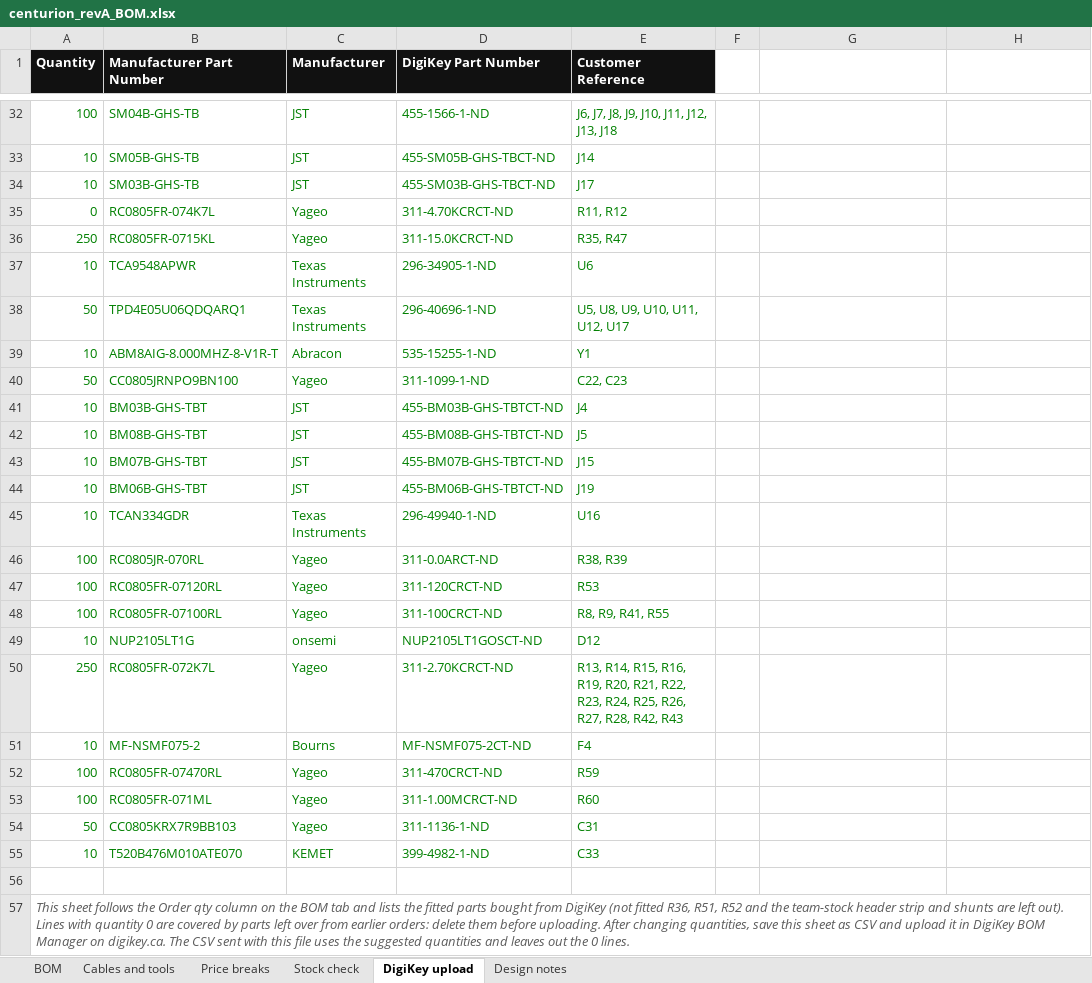
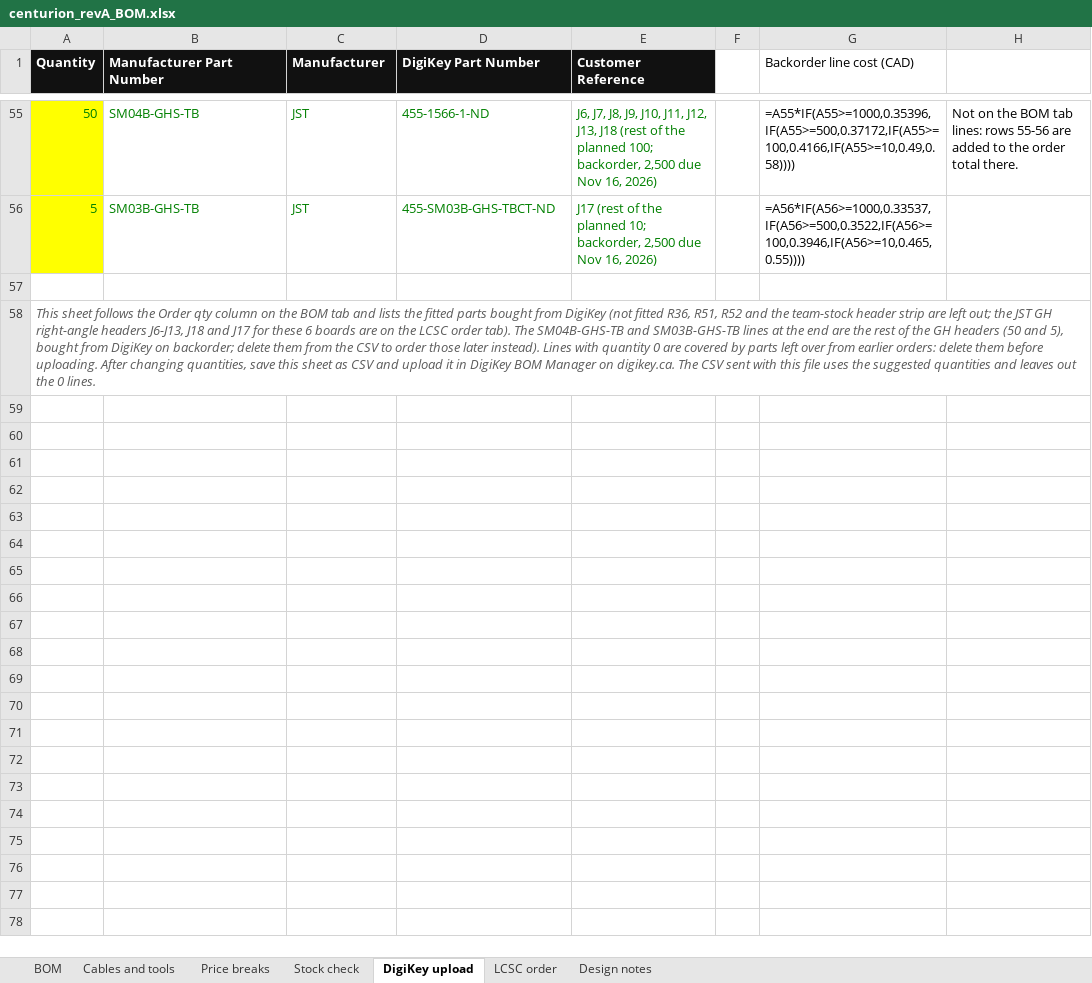
Before and after one commit to UW-VexU/UWAT-Centurion-Board, an Excel workbook: centurion/bom/centurion_revA_BOM.xlsx, sheet DigiKey upload, drawn as a sheet; only a part is shown, gaps mark what is left out; values as stored, in another font and other column widths than the file's, no borders; formulas without a stored value are shown as written; removed rows and columns are numbered as before the commit, all else as after; the diff covers the shown part only; the diff names each change by its address in the sheet, - before the commit and + after, or states it on an @@ line.

Commit message:
lcsc backorder cringe

```diff
--- a/centurion/bom/centurion_revA_BOM.xlsx (sheet DigiKey upload)
+++ b/centurion/bom/centurion_revA_BOM.xlsx (sheet DigiKey upload)
+sheet tab: LCSC order
-G1: (empty)
+G1: Backorder line cost (CAD)
-A55 (Quantity): 100
+A55 (Quantity): 50
-A55 fill: none
+A55 fill: #FFFF00
-E55 (Customer Reference): …J13, J18
+E55 (Customer Reference): …J13, J18 (rest of the planned 100; backorder, 2,500 due Nov 16, 2026)
-G55 (Backorder line cost (CAD)): (empty)
+G55 (Backorder line cost (CAD)): =A55*IF(A55>=1000,0.35396,IF(A55>=500,0.37172,IF(A55>=100,0.4166,IF(A55>=10,0.49,0.58))))
-H55: (empty)
+H55: Not on the BOM tab lines: rows 55-56 are added to the order total there.
-row 33: 10 | SM05B-GHS-TB | JST | 455-SM05B-GHS-TBCT-ND | J14
-A56 (Quantity): 10
+A56 (Quantity): 5
-A56 fill: none
+A56 fill: #FFFF00
-E56 (Customer Reference): J17
+E56 (Customer Reference): J17 (rest of the planned 10; backorder, 2,500 due Nov 16, 2026)
-G56 (Backorder line cost (CAD)): (empty)
+G56 (Backorder line cost (CAD)): =A56*IF(A56>=1000,0.33537,IF(A56>=500,0.3522,IF(A56>=100,0.3946,IF(A56>=10,0.465,0.55))))
-row 35: 0 | RC0805FR-074K7L | Yageo | 311-4.70KCRCT-ND | R11, R12
-row 36: 250 | RC0805FR-0715KL | Yageo | 311-15.0KCRCT-ND | R35, R47
-row 37: 10 | TCA9548APWR | Texas Instruments | 296-34905-1-ND | U6
-row 38: 50 | TPD4E05U06QDQARQ1 | Texas Instruments | 296-40696-1-ND | U5, U8, U9, U10, U11, U12, U17
-row 39: 10 | ABM8AIG-8.000MHZ-8-V1R-T | Abracon | 535-15255-1-ND | Y1
-row 40: 50 | CC0805JRNPO9BN100 | Yageo | 311-1099-1-ND | C22, C23
-row 41: 10 | BM03B-GHS-TBT | JST | 455-BM03B-GHS-TBTCT-ND | J4
-row 42: 10 | BM08B-GHS-TBT | JST | 455-BM08B-GHS-TBTCT-ND | J5
-row 43: 10 | BM07B-GHS-TBT | JST | 455-BM07B-GHS-TBTCT-ND | J15
-row 44: 10 | BM06B-GHS-TBT | JST | 455-BM06B-GHS-TBTCT-ND | J19
-row 45: 10 | TCAN334GDR | Texas Instruments | 296-49940-1-ND | U16
-row 46: 100 | RC0805JR-070RL | Yageo | 311-0.0ARCT-ND | R38, R39
-row 47: 100 | RC0805FR-07120RL | Yageo | 311-120CRCT-ND | R53
-row 48: 100 | RC0805FR-07100RL | Yageo | 311-100CRCT-ND | R8, R9, R41, R55
-row 49: 10 | NUP2105LT1G | onsemi | NUP2105LT1GOSCT-ND | D12
-row 50: 250 | RC0805FR-072K7L | Yageo | 311-2.70KCRCT-ND | R13, R14, R15, R16, R19, R20, R21, R22, R23, R24, R25, R26, R27, R28, R42, R43
-row 51: 10 | MF-NSMF075-2 | Bourns | MF-NSMF075-2CT-ND | F4
-row 52: 100 | RC0805FR-07470RL | Yageo | 311-470CRCT-ND | R59
-row 53: 100 | RC0805FR-071ML | Yageo | 311-1.00MCRCT-ND | R60
-row 54: 50 | CC0805KRX7R9BB103 | Yageo | 311-1136-1-ND | C31
-row 55: 10 | T520B476M010ATE070 | KEMET | 399-4982-1-ND | C33
-A58 (Quantity): …header strip and shunts are left out). Lines with…
+A58 (Quantity): …header strip are left out; the JST GH right-angle headers J6-J13, J18 and J17 for these 6 boards are on the LCSC order tab). The SM04B-GHS-TB and SM03B-GHS-TB lines at the end are the rest of the GH headers (50 and 5), bought from DigiKey on backorder; delete them from the CSV to order those later instead). Lines with…
```
Also changed, not shown: 53 added rows and 30 removed rows elsewhere in this sheet, sheet BOM, sheet Stock check, sheet Price breaks, sheet Cables and tools, formulas that keep their value, 2 other files.
